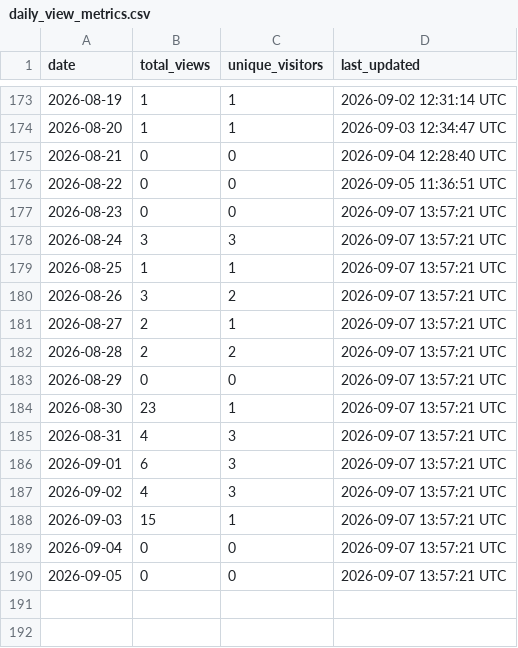
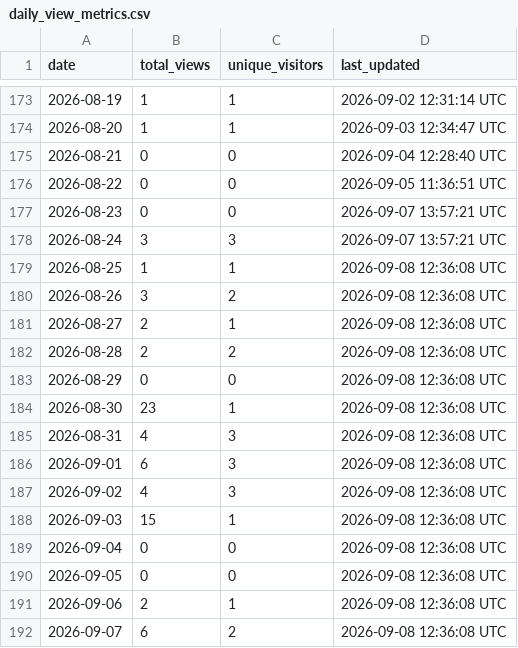
Before and after one commit to robotmcp/robotmcp_server, a CSV file: .metrics/daily_view_metrics.csv, drawn as a sheet; only a part is shown, gaps mark what is left out.

```diff
--- a/.metrics/daily_view_metrics.csv
+++ b/.metrics/daily_view_metrics.csv
@@ -178,13 +178,15 @@ date,total_views,unique_visitors,last_updated
 2026-08-24,3,3,2026-09-07 13:57:21 UTC
-2026-08-25,1,1,2026-09-07 13:57:21 UTC
-2026-08-26,3,2,2026-09-07 13:57:21 UTC
-2026-08-27,2,1,2026-09-07 13:57:21 UTC
-2026-08-28,2,2,2026-09-07 13:57:21 UTC
-2026-08-29,0,0,2026-09-07 13:57:21 UTC
-2026-08-30,23,1,2026-09-07 13:57:21 UTC
-2026-08-31,4,3,2026-09-07 13:57:21 UTC
-2026-09-01,6,3,2026-09-07 13:57:21 UTC
-2026-09-02,4,3,2026-09-07 13:57:21 UTC
-2026-09-03,15,1,2026-09-07 13:57:21 UTC
-2026-09-04,0,0,2026-09-07 13:57:21 UTC
-2026-09-05,0,0,2026-09-07 13:57:21 UTC
+2026-08-25,1,1,2026-09-08 12:36:08 UTC
+2026-08-26,3,2,2026-09-08 12:36:08 UTC
+2026-08-27,2,1,2026-09-08 12:36:08 UTC
+2026-08-28,2,2,2026-09-08 12:36:08 UTC
+2026-08-29,0,0,2026-09-08 12:36:08 UTC
+2026-08-30,23,1,2026-09-08 12:36:08 UTC
+2026-08-31,4,3,2026-09-08 12:36:08 UTC
+2026-09-01,6,3,2026-09-08 12:36:08 UTC
+2026-09-02,4,3,2026-09-08 12:36:08 UTC
+2026-09-03,15,1,2026-09-08 12:36:08 UTC
+2026-09-04,0,0,2026-09-08 12:36:08 UTC
+2026-09-05,0,0,2026-09-08 12:36:08 UTC
+2026-09-06,2,1,2026-09-08 12:36:08 UTC
+2026-09-07,6,2,2026-09-08 12:36:08 UTC
```
Also changed, not shown: .metrics/rolling_14d_view_metrics.csv.
